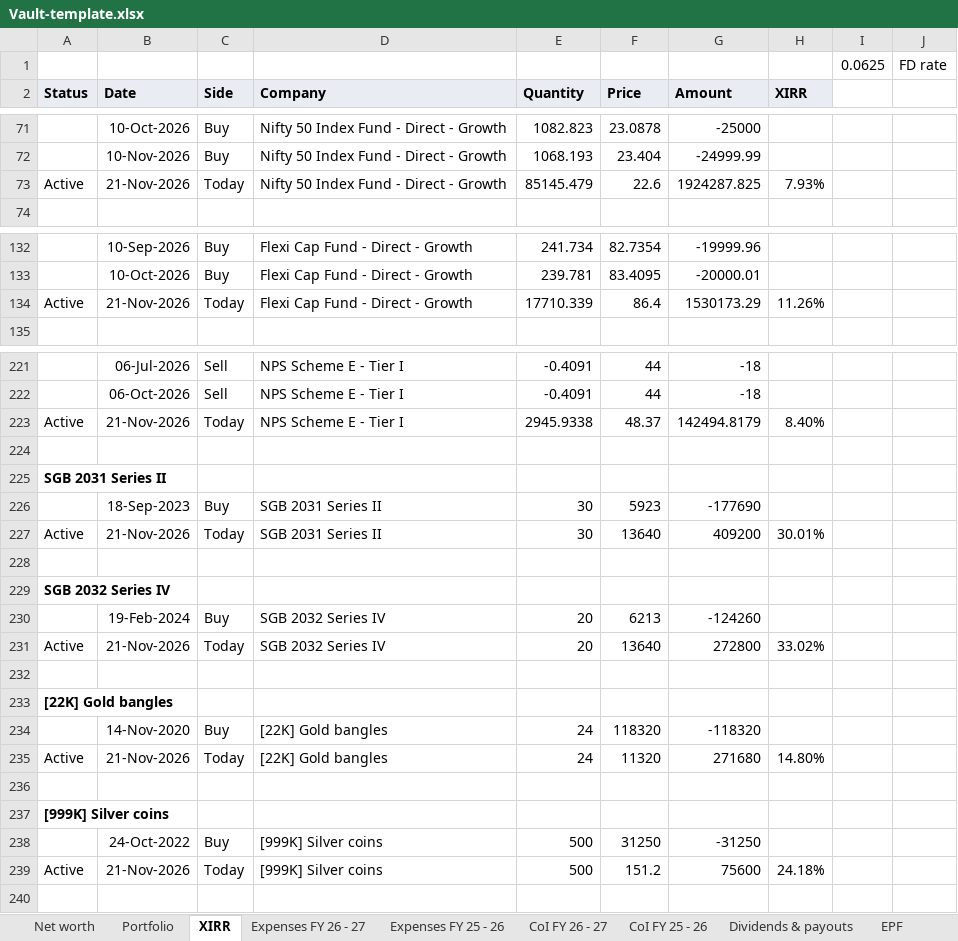
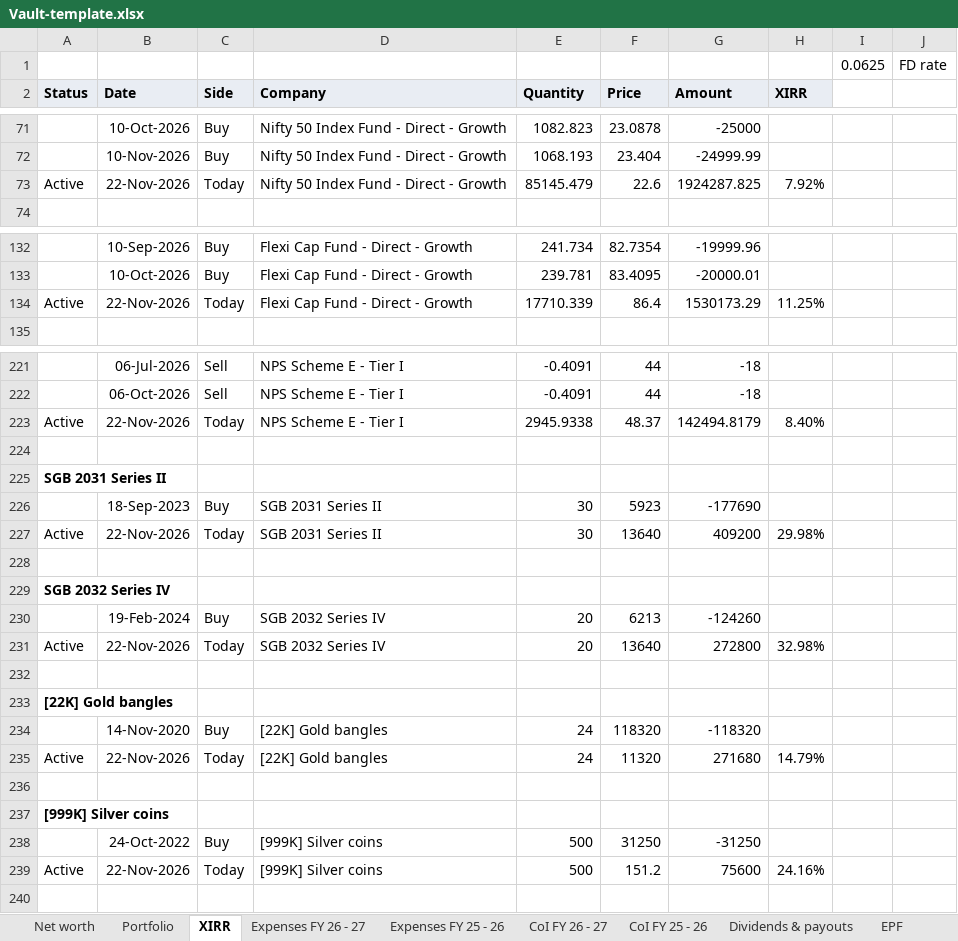
Before and after one commit to Floydimus02/Vault, an Excel workbook: template/Vault-template.xlsx, sheet XIRR, drawn as a sheet; only a part is shown, gaps mark what is left out; values as stored, in another font and other column widths than the file's, no borders; the diff covers the shown part only; the diff names each change by its address in the sheet, - before the commit and + after, or states it on an @@ line.

```diff
--- a/template/Vault-template.xlsx (sheet XIRR)
+++ b/template/Vault-template.xlsx (sheet XIRR)
-B73 (Date): 21-Nov-2026
+B73 (Date): 22-Nov-2026
-H73 (XIRR): 7.93%
+H73 (XIRR): 7.92%
-B134 (Date): 21-Nov-2026
+B134 (Date): 22-Nov-2026
-H134 (XIRR): 11.26%
+H134 (XIRR): 11.25%
-B223 (Date): 21-Nov-2026
+B223 (Date): 22-Nov-2026
-B227 (Date): 21-Nov-2026
+B227 (Date): 22-Nov-2026
-H227 (XIRR): 30.01%
+H227 (XIRR): 29.98%
-B231 (Date): 21-Nov-2026
+B231 (Date): 22-Nov-2026
-H231 (XIRR): 33.02%
+H231 (XIRR): 32.98%
-B235 (Date): 21-Nov-2026
+B235 (Date): 22-Nov-2026
-H235 (XIRR): 14.80%
+H235 (XIRR): 14.79%
-B239 (Date): 21-Nov-2026
+B239 (Date): 22-Nov-2026
-H239 (XIRR): 24.18%
+H239 (XIRR): 24.16%
```
Also changed, not shown: 12 edited cells elsewhere in this sheet, sheet Net worth, other sheet tabs, 12 other files.
